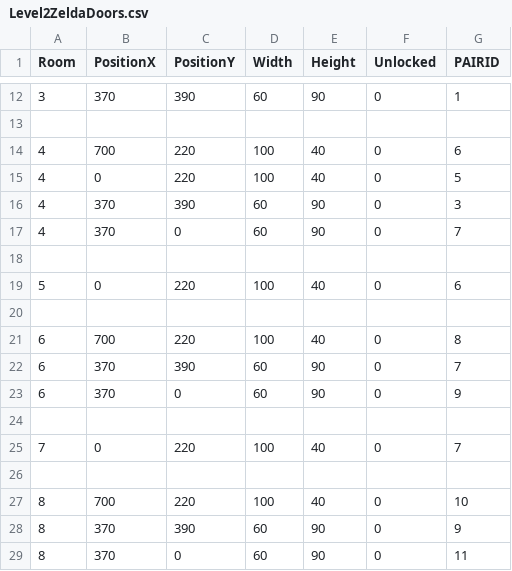
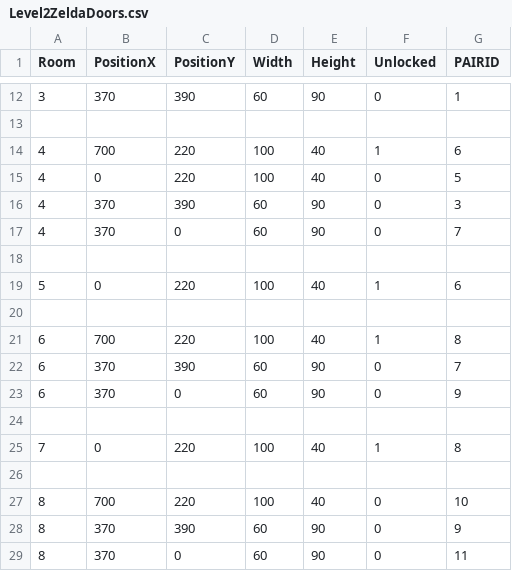
Before and after one commit to ReoGrande/CSE3902, a CSV file: sprint0/Content/maps/Level2ZeldaDoors.csv, drawn as a sheet; only a part is shown, gaps mark what is left out; the diff covers the shown part only.

```diff
--- a/sprint0/Content/maps/Level2ZeldaDoors.csv
+++ b/sprint0/Content/maps/Level2ZeldaDoors.csv
@@ -13,3 +13,3 @@ Room,PositionX,PositionY,Width,Height,Unlocked,PAIRID
 
-4,700,220,100,40,0,6
+4,700,220,100,40,1,6
 4,0,220,100,40,0,5
@@ -18,5 +18,5 @@ Room,PositionX,PositionY,Width,Height,Unlocked,PAIRID
 
-5,0,220,100,40,0,6
+5,0,220,100,40,1,6
 
-6,700,220,100,40,0,8
+6,700,220,100,40,1,8
 6,370,390,60,90,0,7
@@ -24,3 +24,3 @@ Room,PositionX,PositionY,Width,Height,Unlocked,PAIRID
 
-7,0,220,100,40,0,7
+7,0,220,100,40,1,8
 
```
Also changed, not shown: 6 edited cells elsewhere in this file, sprint0/Content/maps/Level1ZeldaItems.csv, 4 other files.
